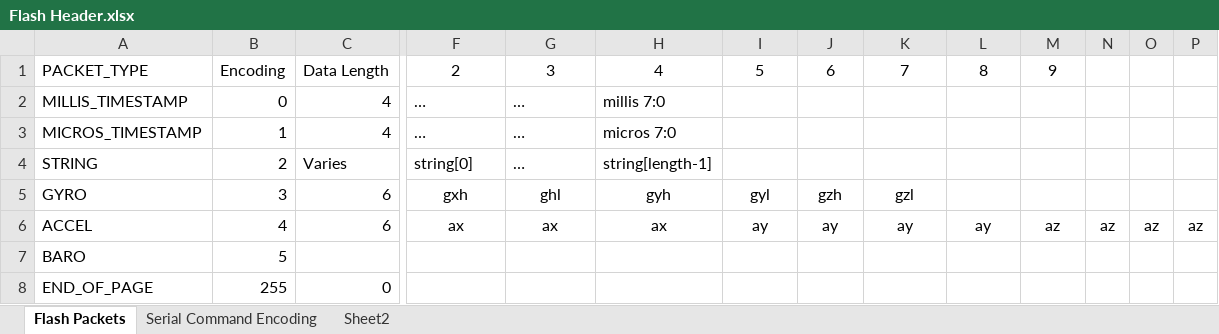
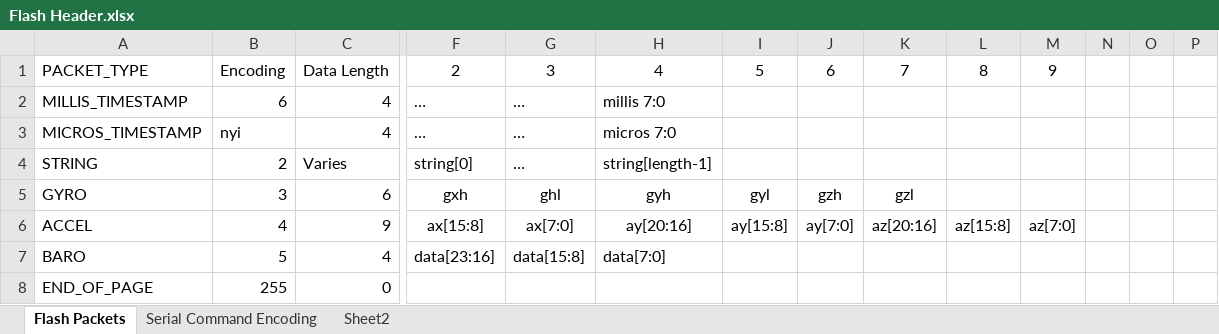
Before and after one commit to nsternie/live_telemetry, an Excel workbook: firmware/Flight_Computer_Core/Other Files/Flash Header.xlsx, sheet Flash Packets, drawn as a sheet; only a part is shown, gaps mark what is left out; values as stored, in another font and other column widths than the file's, no borders; the diff covers the shown part only; the diff names each change by its address in the sheet, - before the commit and + after, or states it on an @@ line.

```diff
--- a/firmware/Flight_Computer_Core/Other Files/Flash Header.xlsx (sheet Flash Packets)
+++ b/firmware/Flight_Computer_Core/Other Files/Flash Header.xlsx (sheet Flash Packets)
-B2: 0
+B2: 6
-B3: 1
+B3: nyi
-C6: 6
+C6: 9
-F6: ax
+F6: ax[15:8]
-G6: ax
+G6: ax[7:0]
-H6: ax
+H6: ay[20:16]
-I6: ay
+I6: ay[15:8]
-J6: ay
+J6: ay[7:0]
-K6: ay
+K6: az[20:16]
-L6: ay
+L6: az[15:8]
-M6: az
+M6: az[7:0]
-N6: az
+N6: (empty)
-O6: az
+O6: (empty)
-P6: az
+P6: (empty)
-C7: (empty)
+C7: 4
-F7: (empty)
+F7: data[23:16]
-G7: (empty)
+G7: data[15:8]
-H7: (empty)
+H7: data[7:0]
```
Also changed, not shown: 2 edited cells elsewhere in this sheet, 3 other files.
